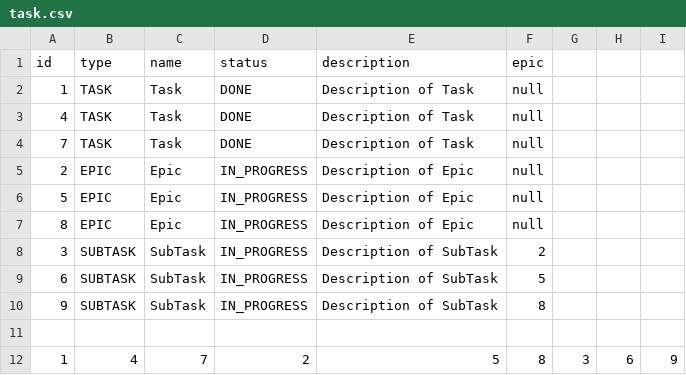
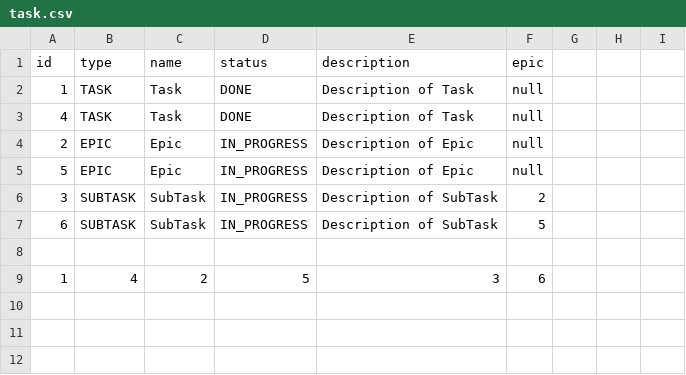
Before and after one commit to DAlkhatov/java-kanban, a CSV file: resources/task.csv, drawn as a sheet; removed rows and columns are numbered as before the commit, all else as after; the diff names each change by its address in the sheet, - before the commit and + after, or states it on an @@ line.

```diff
--- a/resources/task.csv
+++ b/resources/task.csv
-row 4: 7 | TASK | Task | DONE | Description of Task | null
-row 7: 8 | EPIC | Epic | IN_PROGRESS | Description of Epic | null
-row 10: 9 | SUBTASK | SubTask | IN_PROGRESS | Description of SubTask | 8
-row 12: 1 | 4 | 7 | 2 | 5 | 8 | 3 | 6 | 9
+row 9: 1 | 4 | 2 | 5 | 3 | 6
```
Also changed, not shown: 1 other file.
